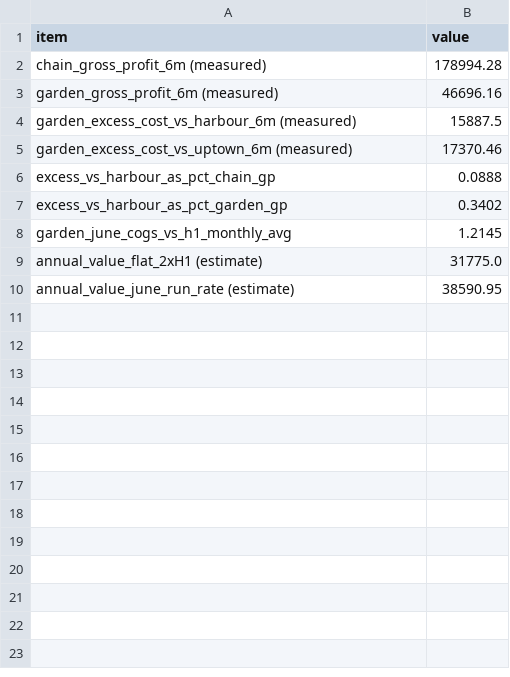
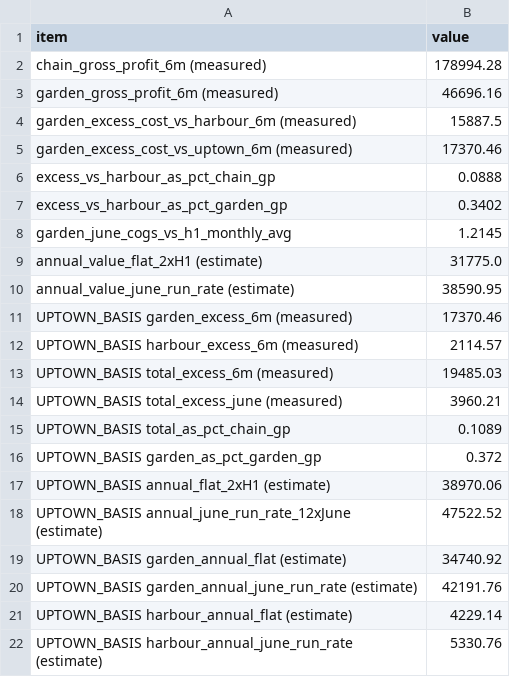
Before and after one commit to Rudri22/stories-coffee-hackathon, a CSV file: outputs/f4_value_context.csv, drawn as a sheet; the diff names each change by its address in the sheet, - before the commit and + after, or states it on an @@ line.

```diff
--- a/outputs/f4_value_context.csv
+++ b/outputs/f4_value_context.csv
+row 11: UPTOWN_BASIS garden_excess_6m (measured) | 17370.46
+row 12: UPTOWN_BASIS harbour_excess_6m (measured) | 2114.57
+row 13: UPTOWN_BASIS total_excess_6m (measured) | 19485.03
+row 14: UPTOWN_BASIS total_excess_june (measured) | 3960.21
+row 15: UPTOWN_BASIS total_as_pct_chain_gp | 0.1089
+row 16: UPTOWN_BASIS garden_as_pct_garden_gp | 0.372
+row 17: UPTOWN_BASIS annual_flat_2xH1 (estimate) | 38970.06
+row 18: UPTOWN_BASIS annual_june_run_rate_12xJune (estimate) | 47522.52
+row 19: UPTOWN_BASIS garden_annual_flat (estimate) | 34740.92
+row 20: UPTOWN_BASIS garden_annual_june_run_rate (estimate) | 42191.76
+row 21: UPTOWN_BASIS harbour_annual_flat (estimate) | 4229.14
+row 22: UPTOWN_BASIS harbour_annual_june_run_rate (estimate) | 5330.76
```
Also changed, not shown: 3 other files.
